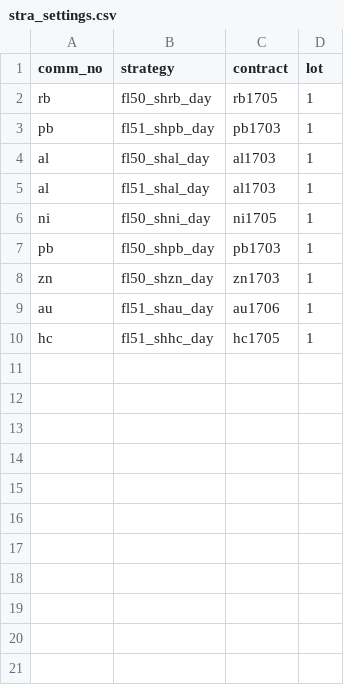
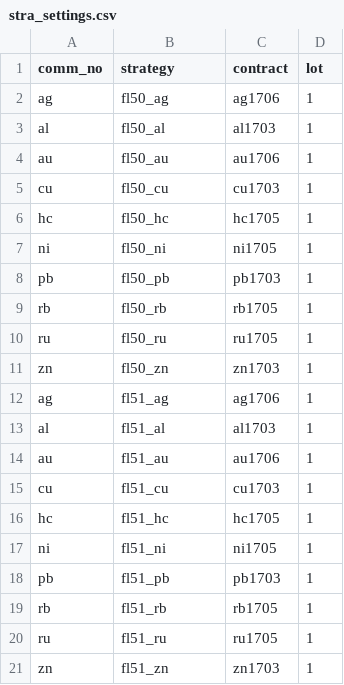
Before and after one commit to 19199883/MyDoc, a CSV file: ExplorerFund/operation/strategy_update/shfe/day/85/stra_settings.csv, drawn as a sheet.

Commit message:
update settings for fl51,fl50  series of strategies

```diff
--- a/ExplorerFund/operation/strategy_update/shfe/day/85/stra_settings.csv
+++ b/ExplorerFund/operation/strategy_update/shfe/day/85/stra_settings.csv
@@ -1,10 +1,21 @@
 comm_no,strategy,contract,lot
-rb,fl50_shrb_day,rb1705,1
-pb,fl51_shpb_day,pb1703,1
-al,fl50_shal_day,al1703,1
-al,fl51_shal_day,al1703,1
-ni,fl50_shni_day,ni1705,1
-pb,fl50_shpb_day,pb1703,1
-zn,fl50_shzn_day,zn1703,1
-au,fl51_shau_day,au1706,1
-hc,fl51_shhc_day,hc1705,1
+ag,fl50_ag,ag1706,1
+al,fl50_al,al1703,1
+au,fl50_au,au1706,1
+cu,fl50_cu,cu1703,1
+hc,fl50_hc,hc1705,1
+ni,fl50_ni,ni1705,1
+pb,fl50_pb,pb1703,1
+rb,fl50_rb,rb1705,1
+ru,fl50_ru,ru1705,1
+zn,fl50_zn,zn1703,1
+ag,fl51_ag,ag1706,1
+al,fl51_al,al1703,1
+au,fl51_au,au1706,1
+cu,fl51_cu,cu1703,1
+hc,fl51_hc,hc1705,1
+ni,fl51_ni,ni1705,1
+pb ,fl51_pb,pb1703,1
+rb,fl51_rb,rb1705,1
+ru,fl51_ru,ru1705,1
+zn,fl51_zn,zn1703,1
```
Also changed, not shown: ExplorerFund/operation/strategy_update/shfe/day/63/stra_settings.csv, 28 other files.
